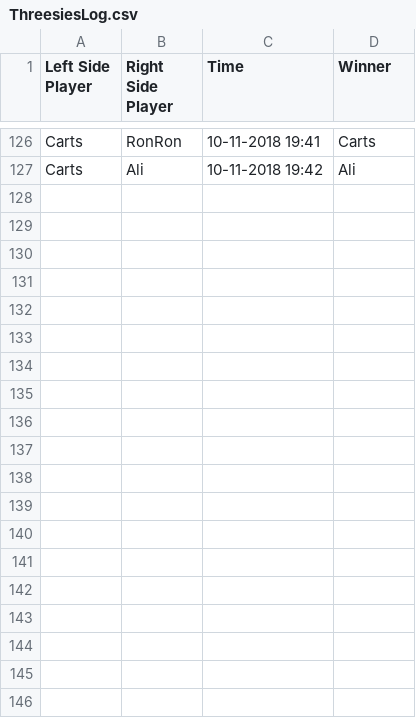
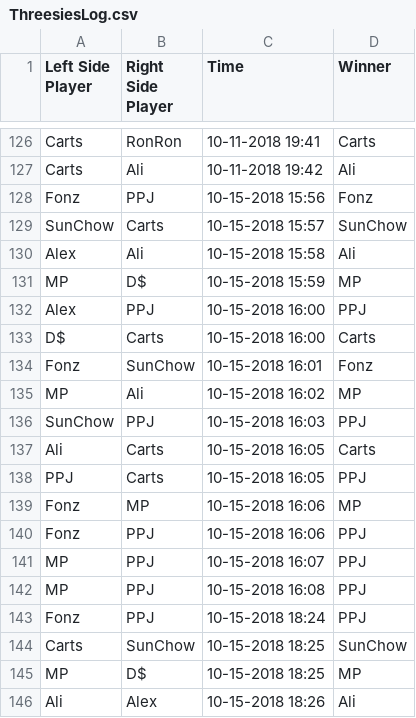
Before and after one commit to Threesies/ELO, a CSV file: ThreesiesLog.csv, drawn as a sheet; only a part is shown, gaps mark what is left out; the diff covers the shown part only; the diff names each change by its address in the sheet, - before the commit and + after, or states it on an @@ line.

```diff
--- a/ThreesiesLog.csv
+++ b/ThreesiesLog.csv
+row 128: Fonz | PPJ | 10-15-2018 15:56 | Fonz
+row 129: SunChow | Carts | 10-15-2018 15:57 | SunChow
+row 130: Alex | Ali | 10-15-2018 15:58 | Ali
+row 131: MP | D$ | 10-15-2018 15:59 | MP
+row 132: Alex | PPJ | 10-15-2018 16:00 | PPJ
+row 133: D$ | Carts | 10-15-2018 16:00 | Carts
+row 134: Fonz | SunChow | 10-15-2018 16:01 | Fonz
+row 135: MP | Ali | 10-15-2018 16:02 | MP
+row 136: SunChow | PPJ | 10-15-2018 16:03 | PPJ
+row 137: Ali | Carts | 10-15-2018 16:05 | Carts
+row 138: PPJ | Carts | 10-15-2018 16:05 | PPJ
+row 139: Fonz | MP | 10-15-2018 16:06 | MP
+row 140: Fonz | PPJ | 10-15-2018 16:06 | PPJ
+row 141: MP | PPJ | 10-15-2018 16:07 | PPJ
+row 142: MP | PPJ | 10-15-2018 16:08 | PPJ
+row 143: Fonz | PPJ | 10-15-2018 18:24 | PPJ
+row 144: Carts | SunChow | 10-15-2018 18:25 | SunChow
+row 145: MP | D$ | 10-15-2018 18:25 | MP
+row 146: Ali | Alex | 10-15-2018 18:26 | Ali
```
Also changed, not shown: 25 added rows elsewhere in this file, 4 other files.
